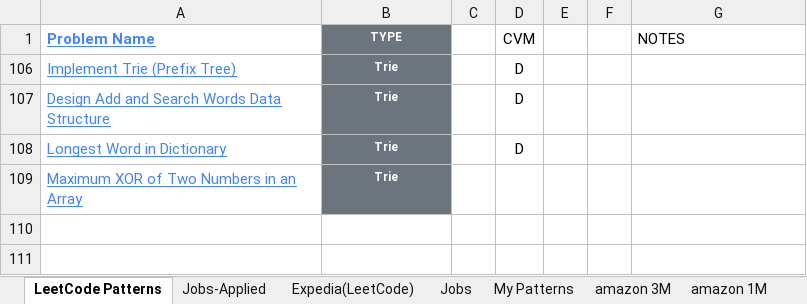
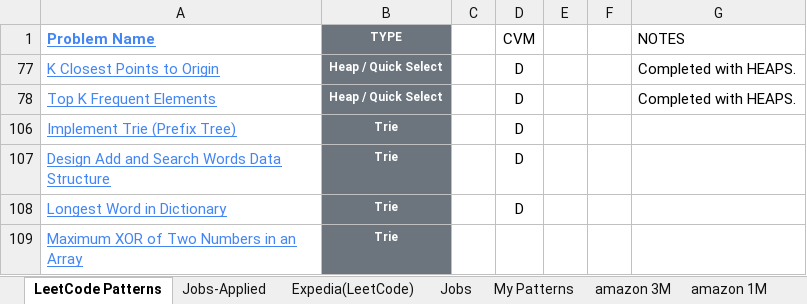
Before and after one commit to cmahendr/DSA, an Excel workbook: LEET_CODE_LIST.xlsx, sheet LeetCode Patterns, drawn as a sheet; values as stored, in another font and other column widths than the file's, no borders; the diff names each change by its address in the sheet, - before the commit and + after, or states it on an @@ line.

Commit message:
Add Sorting Notes

```diff
--- a/LEET_CODE_LIST.xlsx (sheet LeetCode Patterns)
+++ b/LEET_CODE_LIST.xlsx (sheet LeetCode Patterns)
@@ row 77 unhidden: K Closest Points to Origin | Heap / Quick Select |  | D |  |  | Completed with HEAPS. @@
@@ row 78 unhidden: Top K Frequent Elements | Heap / Quick Select |  | D |  |  | Completed with HEAPS. @@
```
Also changed, not shown: 2 other files.
